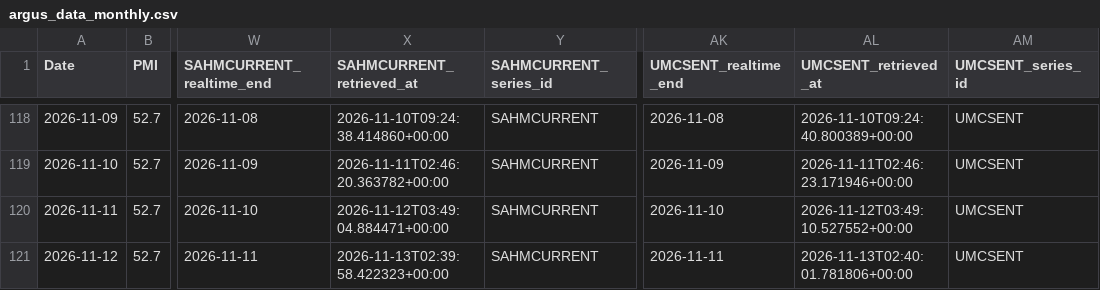
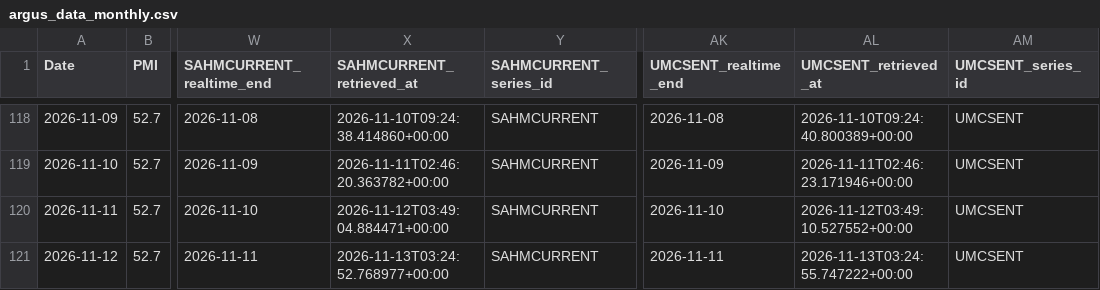
Before and after one commit to daifulee/argus-public-data, a CSV file: argus_data_monthly.csv, drawn as a sheet; only a part is shown, gaps mark what is left out; the diff names each change by its address in the sheet, - before the commit and + after, or states it on an @@ line.

```diff
--- a/argus_data_monthly.csv
+++ b/argus_data_monthly.csv
-X121 (SAHMCURRENT_retrieved_at): 2026-11-13T02:39:58.422323+00:00
+X121 (SAHMCURRENT_retrieved_at): 2026-11-13T03:24:52.768977+00:00
-AL121 (UMCSENT_retrieved_at): 2026-11-13T02:40:01.781806+00:00
+AL121 (UMCSENT_retrieved_at): 2026-11-13T03:24:55.747222+00:00
```
Also changed, not shown: argus_data_daily.csv, argus_data_weekly.csv, 6 other files.
